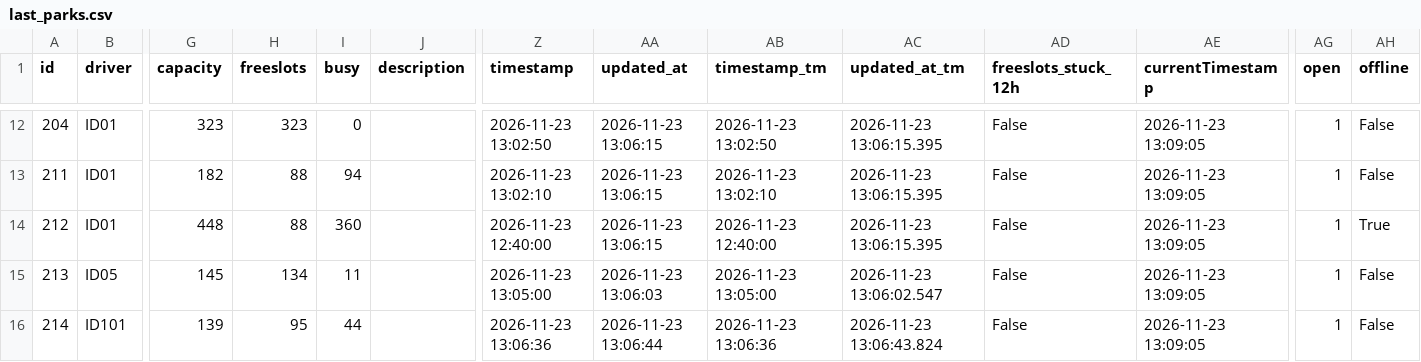
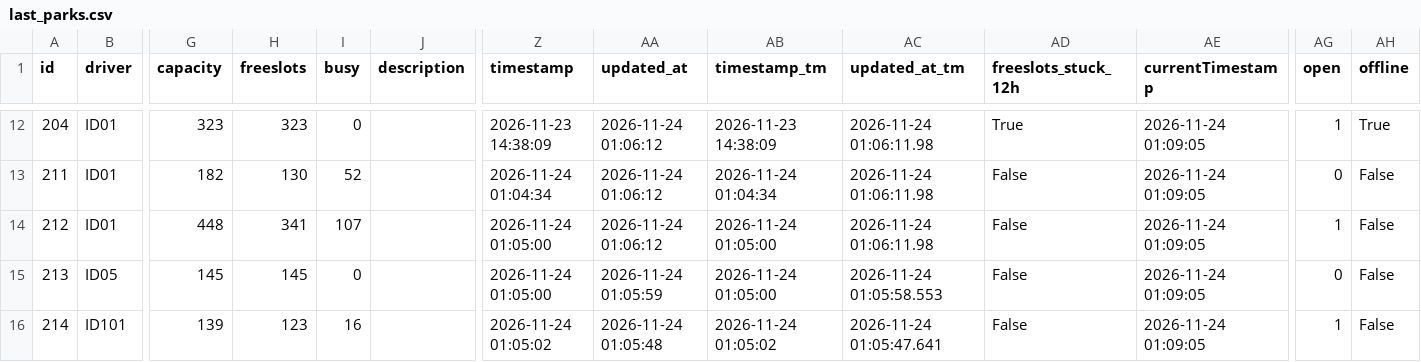
Before and after one commit to napo/parklogtrento, a CSV file: data/last_parks.csv, drawn as a sheet; only a part is shown, gaps mark what is left out; the diff covers the shown part only; the diff names each change by its address in the sheet, - before the commit and + after, or states it on an @@ line.

```diff
--- a/data/last_parks.csv
+++ b/data/last_parks.csv
-Z12 (timestamp): 2026-11-23 13:02:50
+Z12 (timestamp): 2026-11-23 14:38:09
-AA12:AA14 (updated_at): 2026-11-23 13:06:15
+AA12:AA14 (updated_at): 2026-11-24 01:06:12
-AB12 (timestamp_tm): 2026-11-23 13:02:50
+AB12 (timestamp_tm): 2026-11-23 14:38:09
-AC12:AC14 (updated_at_tm): 2026-11-23 13:06:15.395
+AC12:AC14 (updated_at_tm): 2026-11-24 01:06:11.98
-AD12 (freeslots_stuck_12h): False
+AD12 (freeslots_stuck_12h): True
-AE12:AE16 (currentTimestamp): 2026-11-23 13:09:05
+AE12:AE16 (currentTimestamp): 2026-11-24 01:09:05
-AH12 (offline): False
+AH12 (offline): True
-H13 (freeslots): 88
+H13 (freeslots): 130
-I13 (busy): 94
+I13 (busy): 52
-Z13 (timestamp): 2026-11-23 13:02:10
+Z13 (timestamp): 2026-11-24 01:04:34
-AB13 (timestamp_tm): 2026-11-23 13:02:10
+AB13 (timestamp_tm): 2026-11-24 01:04:34
-AG13 (open): 1
+AG13 (open): 0
-H14 (freeslots): 88
+H14 (freeslots): 341
-I14 (busy): 360
+I14 (busy): 107
-Z14 (timestamp): 2026-11-23 12:40:00
+Z14 (timestamp): 2026-11-24 01:05:00
-AB14 (timestamp_tm): 2026-11-23 12:40:00
+AB14 (timestamp_tm): 2026-11-24 01:05:00
-AH14 (offline): True
+AH14 (offline): False
-H15 (freeslots): 134
+H15 (freeslots): 145
-I15 (busy): 11
+I15 (busy): 0
-Z15 (timestamp): 2026-11-23 13:05:00
+Z15 (timestamp): 2026-11-24 01:05:00
-AA15 (updated_at): 2026-11-23 13:06:03
+AA15 (updated_at): 2026-11-24 01:05:59
-AB15 (timestamp_tm): 2026-11-23 13:05:00
+AB15 (timestamp_tm): 2026-11-24 01:05:00
-AC15 (updated_at_tm): 2026-11-23 13:06:02.547
+AC15 (updated_at_tm): 2026-11-24 01:05:58.553
-AG15 (open): 1
+AG15 (open): 0
-H16 (freeslots): 95
+H16 (freeslots): 123
-I16 (busy): 44
+I16 (busy): 16
-Z16 (timestamp): 2026-11-23 13:06:36
+Z16 (timestamp): 2026-11-24 01:05:02
-AA16 (updated_at): 2026-11-23 13:06:44
+AA16 (updated_at): 2026-11-24 01:05:48
-AB16 (timestamp_tm): 2026-11-23 13:06:36
+AB16 (timestamp_tm): 2026-11-24 01:05:02
-AC16 (updated_at_tm): 2026-11-23 13:06:43.824
+AC16 (updated_at_tm): 2026-11-24 01:05:47.641
```
Also changed, not shown: 90 edited cells elsewhere in this file, 1 other file.
